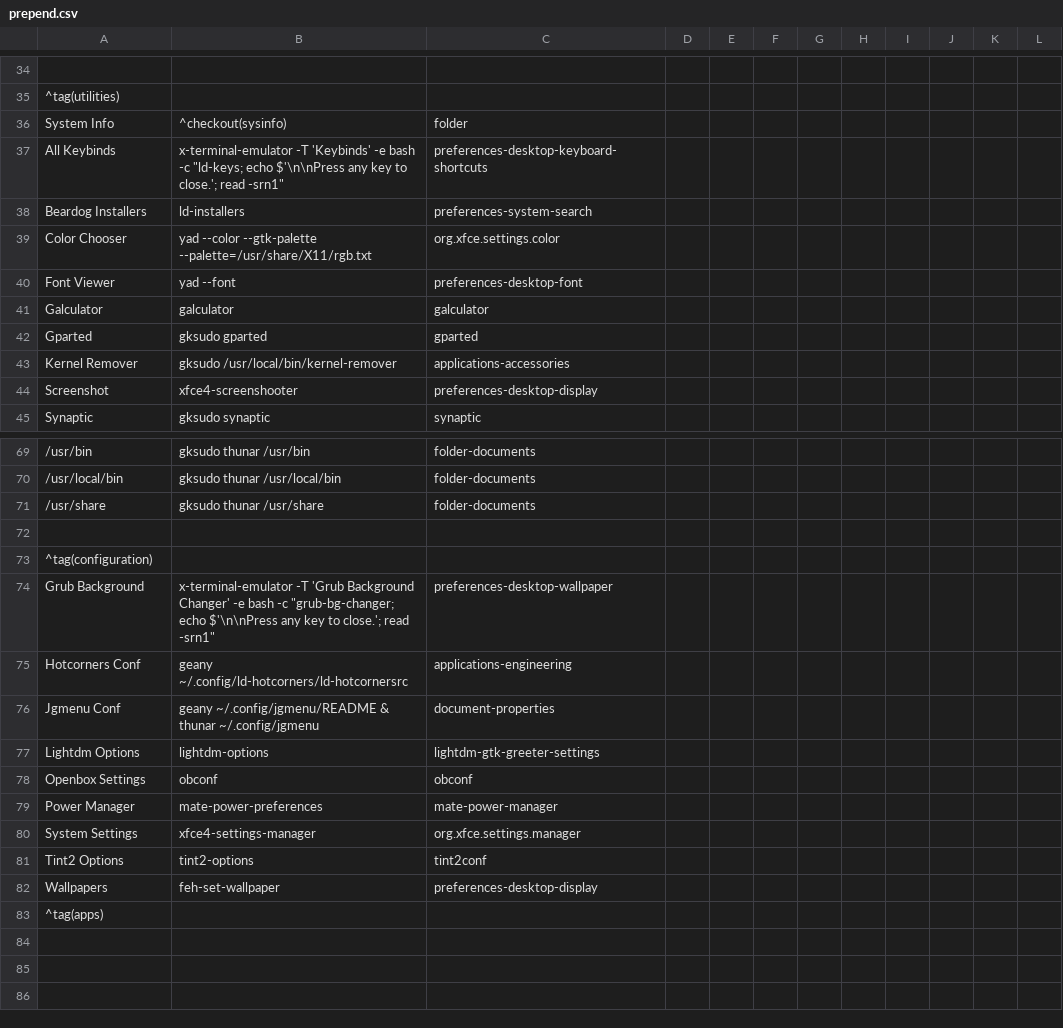
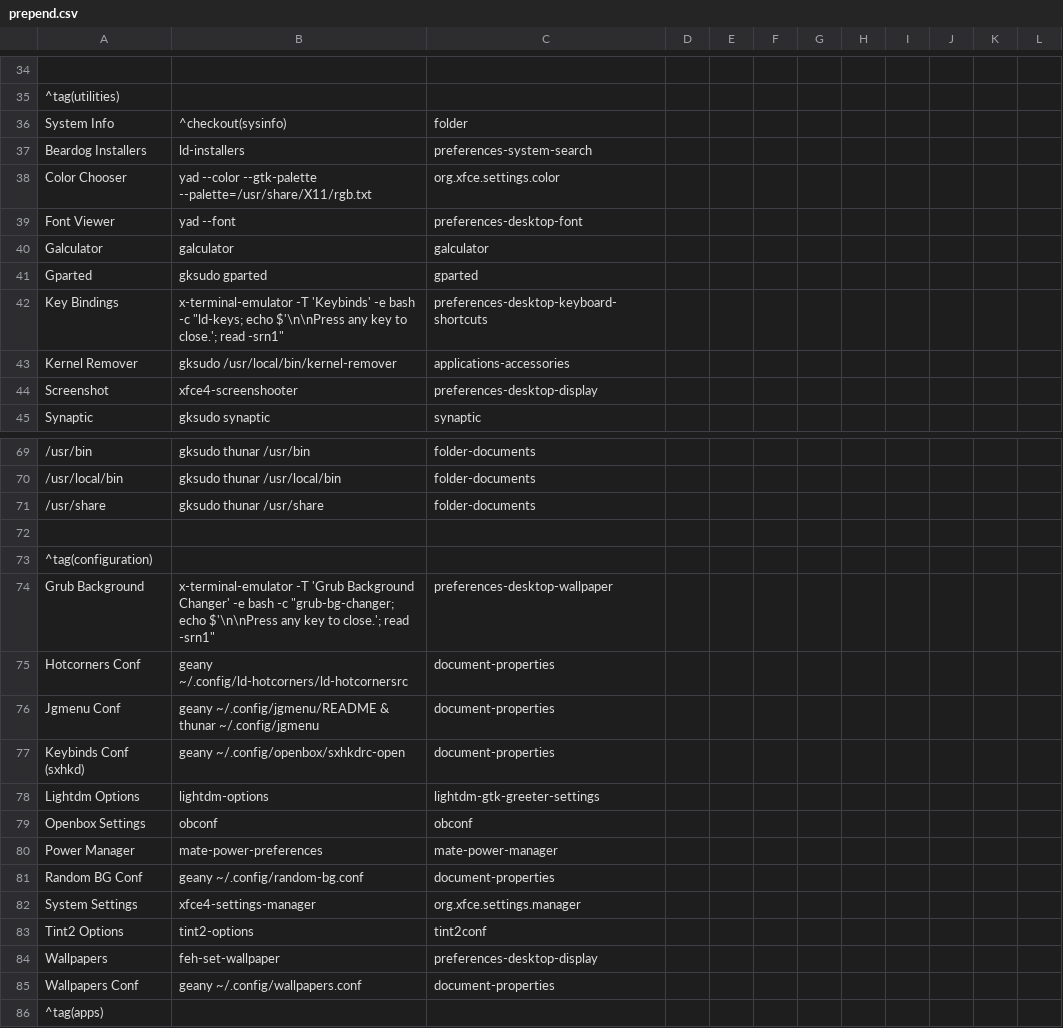
Before and after one commit to sleekmason/Beardog-Trixie, a CSV file: config/includes.chroot_after_packages/etc/skel/.config/jgmenu/prepend.csv, drawn as a sheet; only a part is shown, gaps mark what is left out; removed rows and columns are numbered as before the commit, all else as after; the diff names each change by its address in the sheet, - before the commit and + after, or states it on an @@ line.

```diff
--- a/config/includes.chroot_after_packages/etc/skel/.config/jgmenu/prepend.csv
+++ b/config/includes.chroot_after_packages/etc/skel/.config/jgmenu/prepend.csv
-row 37: All Keybinds | x-terminal-emulator -T 'Keybinds' -e bash -c "ld-keys; echo $'\n\nPress any key to close.'; read -srn1" | preferences-desktop-keyboard-shortcuts
+row 42: Key Bindings | x-terminal-emulator -T 'Keybinds' -e bash -c "ld-keys; echo $'\n\nPress any key to close.'; read -srn1" | preferences-desktop-keyboard-shortcuts
-C75: applications-engineering
+C75: document-properties
+row 77: Keybinds Conf (sxhkd) | geany ~/.config/openbox/sxhkdrc-open | document-properties
+row 81: Random BG Conf | geany ~/.config/random-bg.conf | document-properties
+row 85: Wallpapers Conf | geany ~/.config/wallpapers.conf | document-properties
```
Also changed, not shown: 1 other file.
